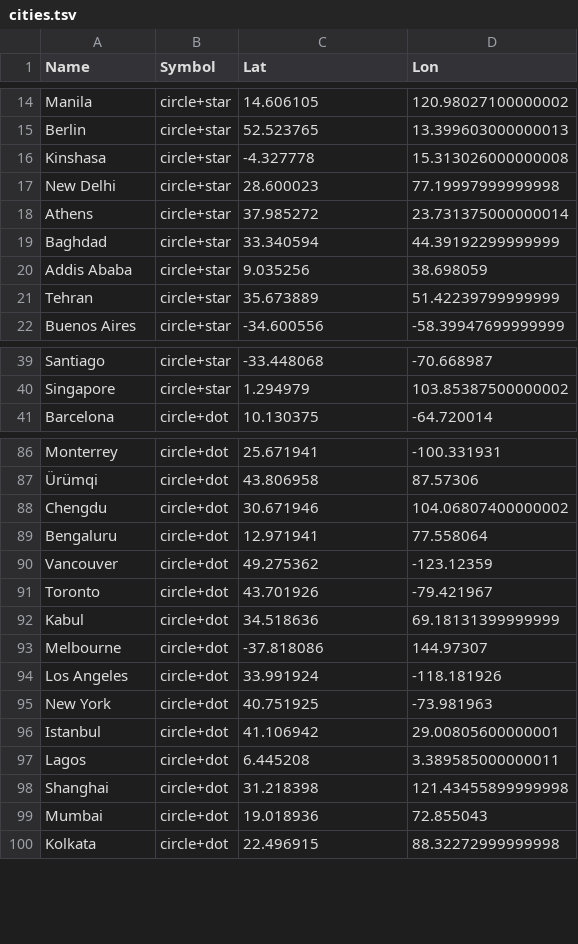
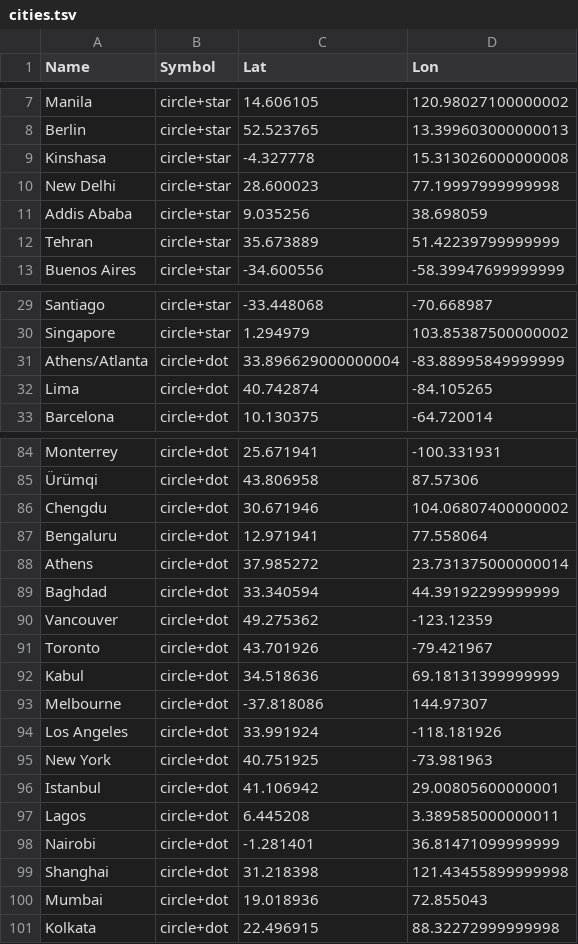
Before and after one commit to elementalbasis/linesofempire, a TSV file: misc/cities.tsv, drawn as a sheet; only a part is shown, gaps mark what is left out; removed rows and columns are numbered as before the commit, all else as after; the diff covers the shown part only; the diff names each change by its address in the sheet, - before the commit and + after, or states it on an @@ line.

Commit message:
Demoted a few cities from circle+star to circle+dot.

```diff
--- a/misc/cities.tsv
+++ b/misc/cities.tsv
-row 18: Athens | circle+star | 37.985272 | 23.731375000000014
-row 19: Baghdad | circle+star | 33.340594 | 44.39192299999999
+row 31: Athens/Atlanta | circle+dot | 33.896629000000004 | -83.88995849999999
+row 32: Lima | circle+dot | 40.742874 | -84.105265
+row 88: Athens | circle+dot | 37.985272 | 23.731375000000014
+row 89: Baghdad | circle+dot | 33.340594 | 44.39192299999999
+row 98: Nairobi | circle+dot | -1.281401 | 36.81471099999999
```
Also changed, not shown: 7 added rows and 9 removed rows elsewhere in this file, 1 other file.
